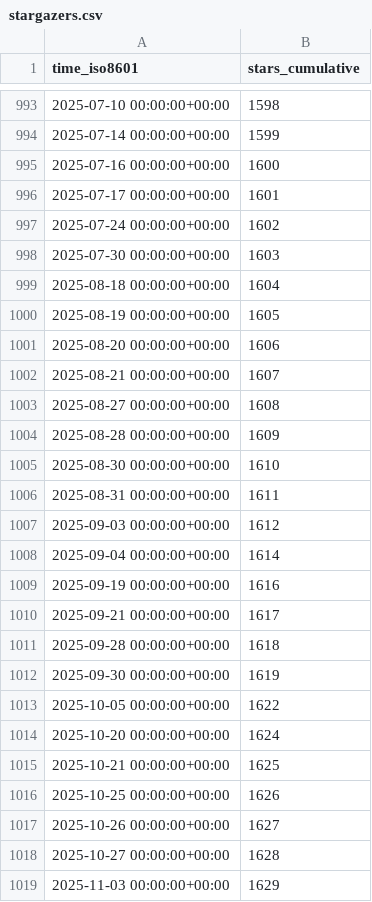
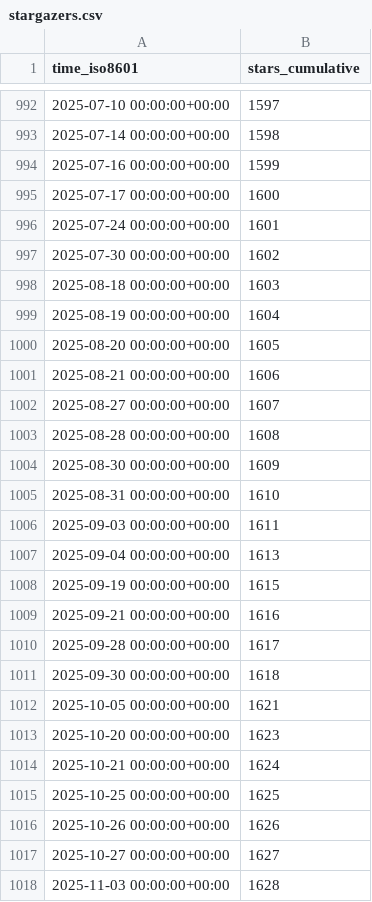
Before and after one commit to sei-eschwartz/pharos-data, a CSV file: cmu-sei/pharos/ghrs-data/stargazers.csv, drawn as a sheet; only a part is shown, gaps mark what is left out; the diff covers the shown part only.

```diff
--- a/cmu-sei/pharos/ghrs-data/stargazers.csv
+++ b/cmu-sei/pharos/ghrs-data/stargazers.csv
@@ -993,27 +992,27 @@ time_iso8601,stars_cumulative
-2025-07-10 00:00:00+00:00,1598
-2025-07-14 00:00:00+00:00,1599
-2025-07-16 00:00:00+00:00,1600
-2025-07-17 00:00:00+00:00,1601
-2025-07-24 00:00:00+00:00,1602
-2025-07-30 00:00:00+00:00,1603
-2025-08-18 00:00:00+00:00,1604
-2025-08-19 00:00:00+00:00,1605
-2025-08-20 00:00:00+00:00,1606
-2025-08-21 00:00:00+00:00,1607
-2025-08-27 00:00:00+00:00,1608
-2025-08-28 00:00:00+00:00,1609
-2025-08-30 00:00:00+00:00,1610
-2025-08-31 00:00:00+00:00,1611
-2025-09-03 00:00:00+00:00,1612
-2025-09-04 00:00:00+00:00,1614
-2025-09-19 00:00:00+00:00,1616
-2025-09-21 00:00:00+00:00,1617
-2025-09-28 00:00:00+00:00,1618
-2025-09-30 00:00:00+00:00,1619
-2025-10-05 00:00:00+00:00,1622
-2025-10-20 00:00:00+00:00,1624
-2025-10-21 00:00:00+00:00,1625
-2025-10-25 00:00:00+00:00,1626
-2025-10-26 00:00:00+00:00,1627
-2025-10-27 00:00:00+00:00,1628
-2025-11-03 00:00:00+00:00,1629
+2025-07-10 00:00:00+00:00,1597
+2025-07-14 00:00:00+00:00,1598
+2025-07-16 00:00:00+00:00,1599
+2025-07-17 00:00:00+00:00,1600
+2025-07-24 00:00:00+00:00,1601
+2025-07-30 00:00:00+00:00,1602
+2025-08-18 00:00:00+00:00,1603
+2025-08-19 00:00:00+00:00,1604
+2025-08-20 00:00:00+00:00,1605
+2025-08-21 00:00:00+00:00,1606
+2025-08-27 00:00:00+00:00,1607
+2025-08-28 00:00:00+00:00,1608
+2025-08-30 00:00:00+00:00,1609
+2025-08-31 00:00:00+00:00,1610
+2025-09-03 00:00:00+00:00,1611
+2025-09-04 00:00:00+00:00,1613
+2025-09-19 00:00:00+00:00,1615
+2025-09-21 00:00:00+00:00,1616
+2025-09-28 00:00:00+00:00,1617
+2025-09-30 00:00:00+00:00,1618
+2025-10-05 00:00:00+00:00,1621
+2025-10-20 00:00:00+00:00,1623
+2025-10-21 00:00:00+00:00,1624
+2025-10-25 00:00:00+00:00,1625
+2025-10-26 00:00:00+00:00,1626
+2025-10-27 00:00:00+00:00,1627
+2025-11-03 00:00:00+00:00,1628
```
Also changed, not shown: 2 removed rows and 145 edited cells elsewhere in this file.
